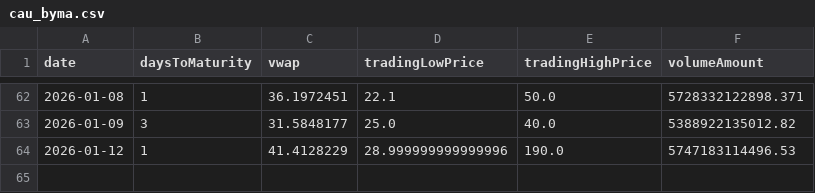
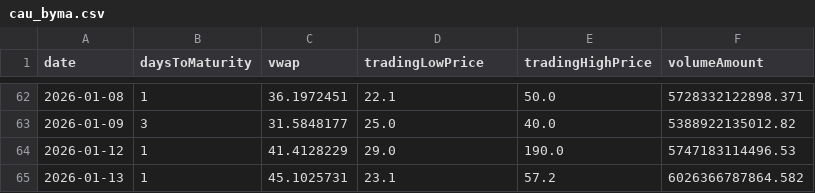
Before and after one commit to jdtluis/Reporte-Futuros_Tasas, a CSV file: cau_byma.csv, drawn as a sheet; only a part is shown, gaps mark what is left out.

```diff
--- a/cau_byma.csv
+++ b/cau_byma.csv
@@ -63,2 +63,3 @@ date,daysToMaturity,vwap,tradingLowPrice,tradingHighPrice,volumeAmount
 2026-01-09,3,31.5848177,25.0,40.0,5388922135012.82
-2026-01-12,1,41.4128229,28.999999999999996,190.0,5747183114496.53
+2026-01-12,1,41.4128229,29.0,190.0,5747183114496.53
+2026-01-13,1,45.1025731,23.1,57.2,6026366787864.582
```
Also changed, not shown: simu_byma.csv, 2 other files.
